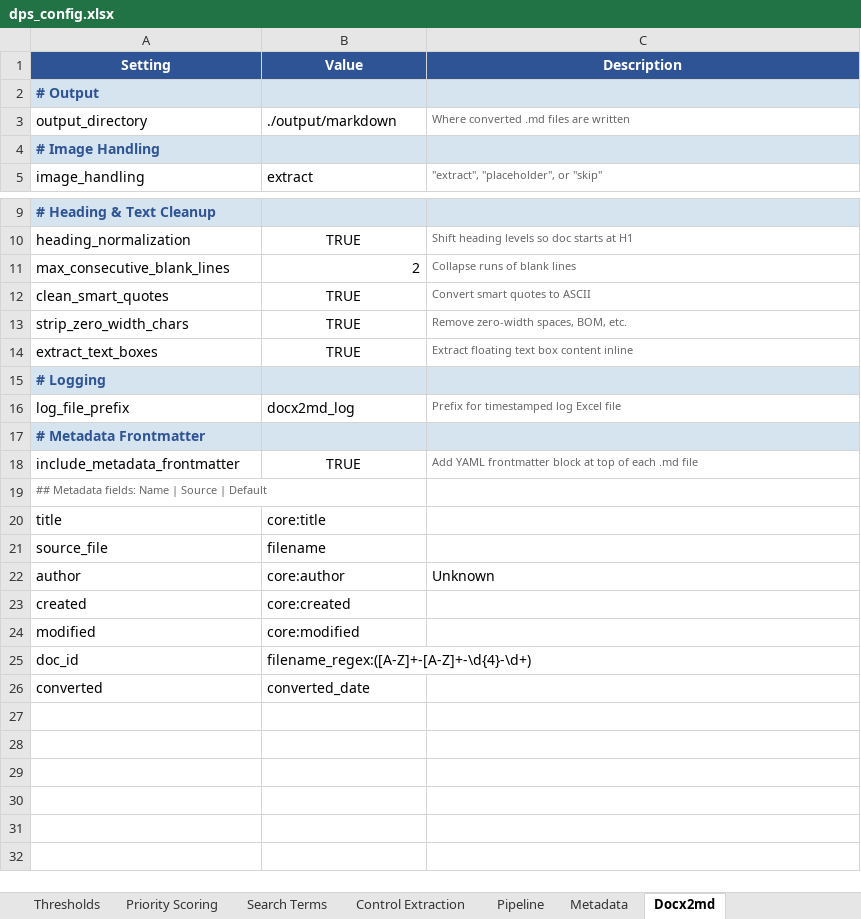
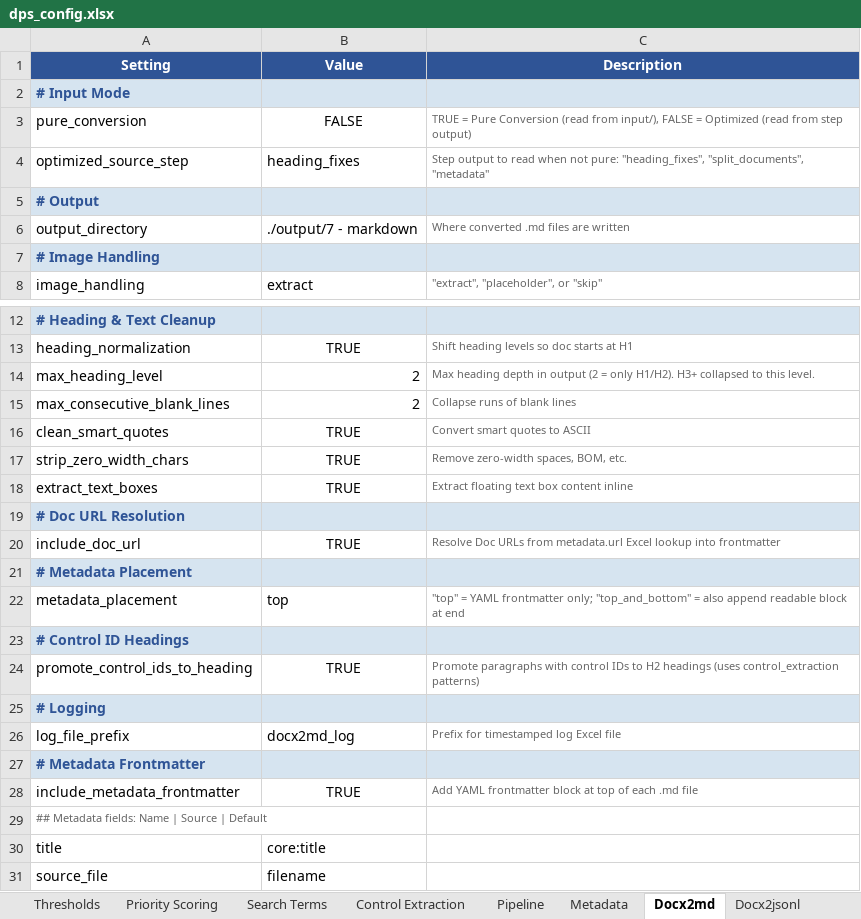
Before and after one commit to AllPurposeDave/DPS, an Excel workbook: dps_config.xlsx, sheet Docx2md, drawn as a sheet; only a part is shown, gaps mark what is left out; the shorter side is filled out with more unchanged rows; values as stored, in another font and other column widths than the file's, no borders; addresses are those after the commit; the diff names each change by its address in the sheet, - before the commit and + after, or states it on an @@ line.

```diff
--- a/dps_config.xlsx (sheet Docx2md)
+++ b/dps_config.xlsx (sheet Docx2md)
+sheet tab: Docx2jsonl
+row 2: # Input Mode
+row 3: pure_conversion | FALSE | TRUE = Pure Conversion (read from input/), FALSE = Optimized (read from step output)
+row 4: optimized_source_step | heading_fixes | Step output to read when not pure: "heading_fixes", "split_documents", "metadata"
-B6 (Value): ./output/markdown
+B6 (Value): ./output/7 - markdown
+row 14: max_heading_level | 2 | Max heading depth in output (2 = only H1/H2). H3+ collapsed to this level.
+row 19: # Doc URL Resolution
+row 20: include_doc_url | TRUE | Resolve Doc URLs from metadata.url Excel lookup into frontmatter
+row 21: # Metadata Placement
+row 22: metadata_placement | top | "top" = YAML frontmatter only; "top_and_bottom" = also append readable block at end
+row 23: # Control ID Headings
+row 24: promote_control_ids_to_heading | TRUE | Promote paragraphs with control IDs to H2 headings (uses control_extraction patterns)
```
Also changed, not shown: sheet Output, sheet Pipeline, sheet Control Extraction, sheet README, sheet Text Deletions, other sheet tabs, 42 other files.
